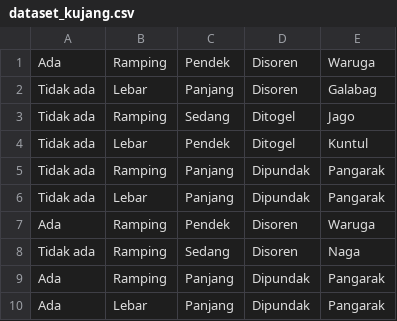
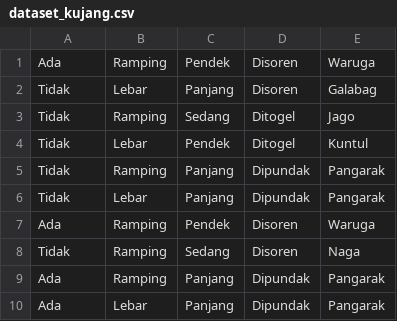
Before and after one commit to dwikylasmana/Dataset_Collection, a CSV file: dataset_kujang.csv, drawn as a sheet.

Commit message:
Add files via upload

```diff
--- a/dataset_kujang.csv
+++ b/dataset_kujang.csv
@@ -1,9 +1,9 @@
 Ada,Ramping,Pendek,Disoren,Waruga
-Tidak ada,Lebar,Panjang,Disoren,Galabag
-Tidak ada,Ramping,Sedang,Ditogel,Jago
-Tidak ada,Lebar,Pendek,Ditogel,Kuntul
-Tidak ada,Ramping,Panjang,Dipundak,Pangarak
-Tidak ada,Lebar,Panjang,Dipundak,Pangarak
+Tidak,Lebar,Panjang,Disoren,Galabag
+Tidak,Ramping,Sedang,Ditogel,Jago
+Tidak,Lebar,Pendek,Ditogel,Kuntul
+Tidak,Ramping,Panjang,Dipundak,Pangarak
+Tidak,Lebar,Panjang,Dipundak,Pangarak
 Ada,Ramping,Pendek,Disoren,Waruga
-Tidak ada,Ramping,Sedang,Disoren,Naga
+Tidak,Ramping,Sedang,Disoren,Naga
 Ada,Ramping,Panjang,Dipundak,Pangarak
```
